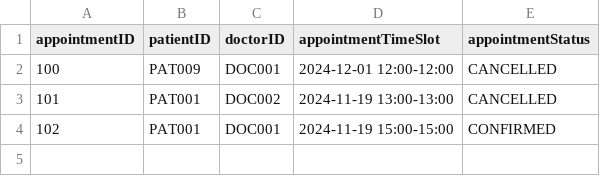
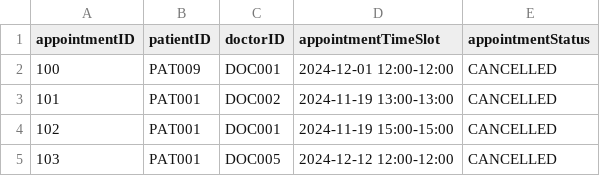
Before and after one commit to Coziyu/HospitalManagementSystem, a CSV file: data/Appointment/Appointments.csv, drawn as a sheet.

```diff
--- a/data/Appointment/Appointments.csv
+++ b/data/Appointment/Appointments.csv
@@ -3,2 +3,3 @@ appointmentID,patientID,doctorID,appointmentTimeSlot,appointmentStatus
 101,PAT001,DOC002,2024-11-19 13:00-13:00,CANCELLED
-102,PAT001,DOC001,2024-11-19 15:00-15:00,CONFIRMED
+102,PAT001,DOC001,2024-11-19 15:00-15:00,CANCELLED
+103,PAT001,DOC005,2024-12-12 12:00-12:00,CANCELLED
```
Also changed, not shown: data/audit_log.csv, data/users.csv, 4 other files.
